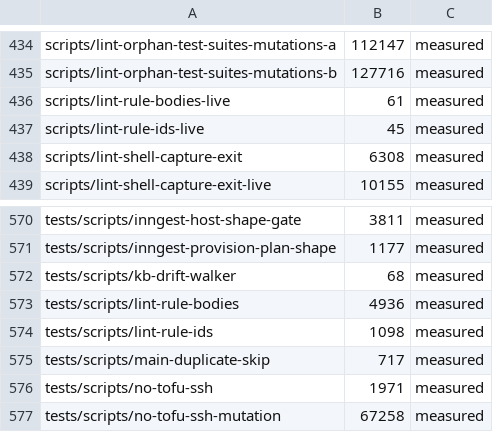
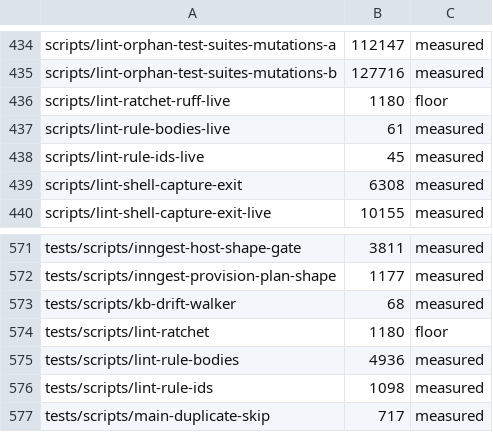
Before and after one commit to jikig-ai/soleur, a TSV file: scripts/suite-durations.tsv, drawn as a sheet; only a part is shown, gaps mark what is left out; the shorter side is filled out with more unchanged rows; the diff names each change by its address in the sheet, - before the commit and + after, or states it on an @@ line.

```diff
--- a/scripts/suite-durations.tsv
+++ b/scripts/suite-durations.tsv
+row 436: scripts/lint-ratchet-ruff-live | 1180 | floor
+row 574: tests/scripts/lint-ratchet | 1180 | floor
```
